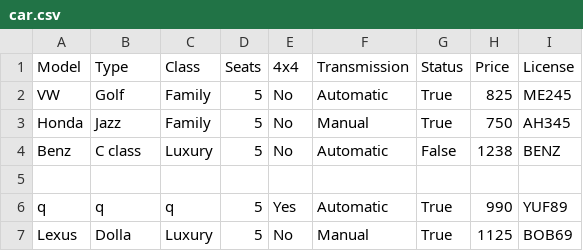
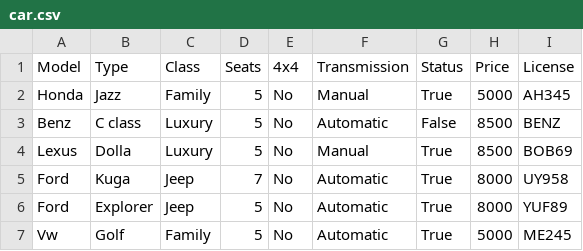
Before and after one commit to aronhr/SC-T-113-VLN1, a CSV file: data/car.csv, drawn as a sheet.

Commit message:
Update price

```diff
--- a/data/car.csv
+++ b/data/car.csv
@@ -1,7 +1,7 @@
 Model,Type,Class,Seats,4x4,Transmission,Status,Price,License
-VW,Golf,Family,5,No,Automatic,True,825,ME245
-Honda,Jazz,Family,5,No,Manual,True,750,AH345
-Benz,C class,Luxury,5,No,Automatic,False,1238,BENZ
-
-q,q,q,5,Yes,Automatic,True,990,YUF89
-Lexus,Dolla,Luxury,5,No,Manual,True,1125,BOB69
+Honda,Jazz,Family,5,No,Manual,True,5000,AH345
+Benz,C class,Luxury,5,No,Automatic,False,8500,BENZ
+Lexus,Dolla,Luxury,5,No,Manual,True,8500,BOB69
+Ford,Kuga,Jeep,7,No,Automatic,True,8000,UY958
+Ford,Explorer,Jeep,5,No,Automatic,True,8000,YUF89
+Vw,Golf,Family,5,No,Automatic,True,5000,ME245
```
Also changed, not shown: 3 other files.
